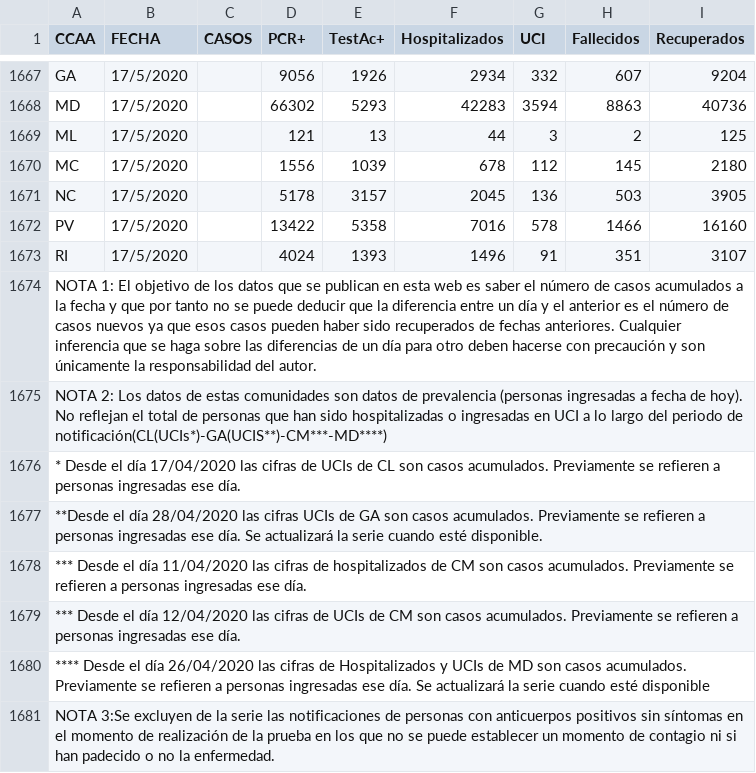
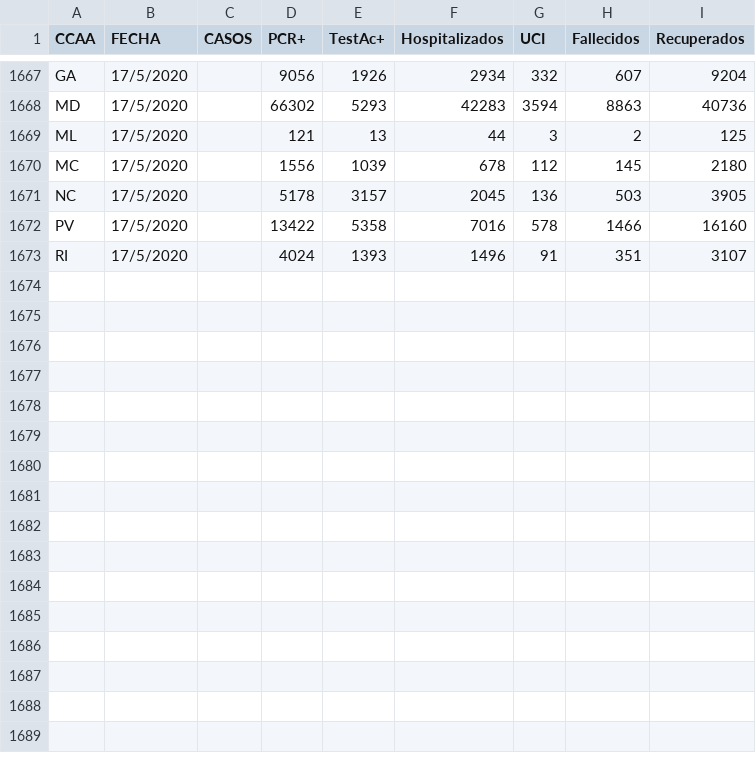
Before and after one commit to aguijarrog/Pre-Post-Procesado-datos-UOC_2, a CSV file: Casos_COVID_ESPAÑA.csv, drawn as a sheet; only a part is shown, gaps mark what is left out; the diff names each change by its address in the sheet, - before the commit and + after, or states it on an @@ line.

```diff
--- a/Casos_COVID_ESPAÑA.csv
+++ b/Casos_COVID_ESPAÑA.csv
-row 1674: NOTA 1: El objetivo de los datos que se publican en esta web es saber el número de casos acumulados a la fecha y que por tanto no se puede deducir que la diferencia entre un día y el anterior es el número de casos nuevos ya que esos casos pueden haber sido recuperados de fechas anteriores. Cualquier inferencia que se haga sobre las diferencias de un día para otro deben hacerse con precaución y son únicamente la responsabilidad del autor.
-row 1675: NOTA 2: Los datos de estas comunidades son datos de prevalencia (personas ingresadas a fecha de hoy). No reflejan el total de personas que han sido hospitalizadas o ingresadas en UCI a lo largo del periodo de notificación(CL(UCIs*)-GA(UCIS**)-CM***-MD****)
-row 1676: * Desde el día 17/04/2020 las cifras de UCIs de CL son casos acumulados. Previamente se refieren a personas ingresadas ese día.
-row 1677: **Desde el día 28/04/2020 las cifras UCIs de GA son casos acumulados. Previamente se refieren a personas ingresadas ese día. Se actualizará la serie cuando esté disponible.
-row 1678: *** Desde el día 11/04/2020 las cifras de hospitalizados de CM son casos acumulados. Previamente se refieren a personas ingresadas ese día.
-row 1679: *** Desde el día 12/04/2020 las cifras de UCIs de CM son casos acumulados. Previamente se refieren a personas ingresadas ese día.
-row 1680: **** Desde el día 26/04/2020 las cifras de Hospitalizados y UCIs de MD son casos acumulados. Previamente se refieren a personas ingresadas ese día. Se actualizará la serie cuando esté disponible
-row 1681: NOTA 3:Se excluyen de la serie las notificaciones de personas con anticuerpos positivos sin síntomas en el momento de realización de la prueba en los que no se puede establecer un momento de contagio ni si han padecido o no la enfermedad.
```
Also changed, not shown: 2 other files.
